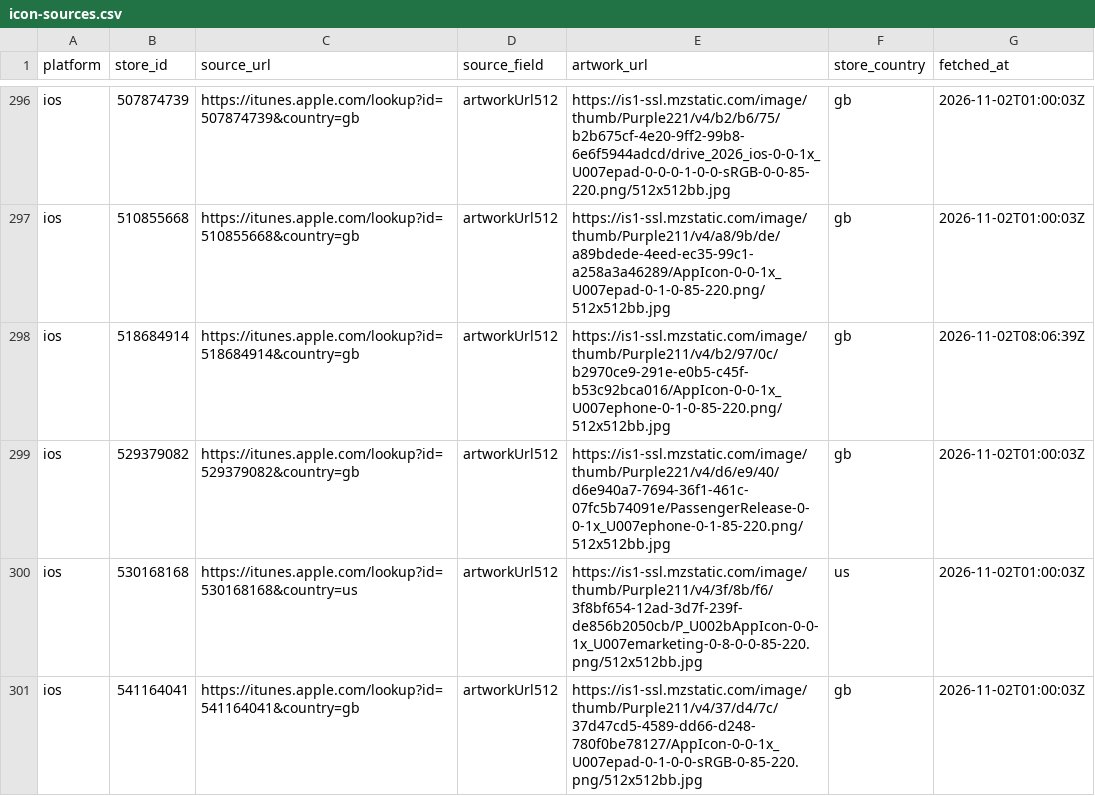
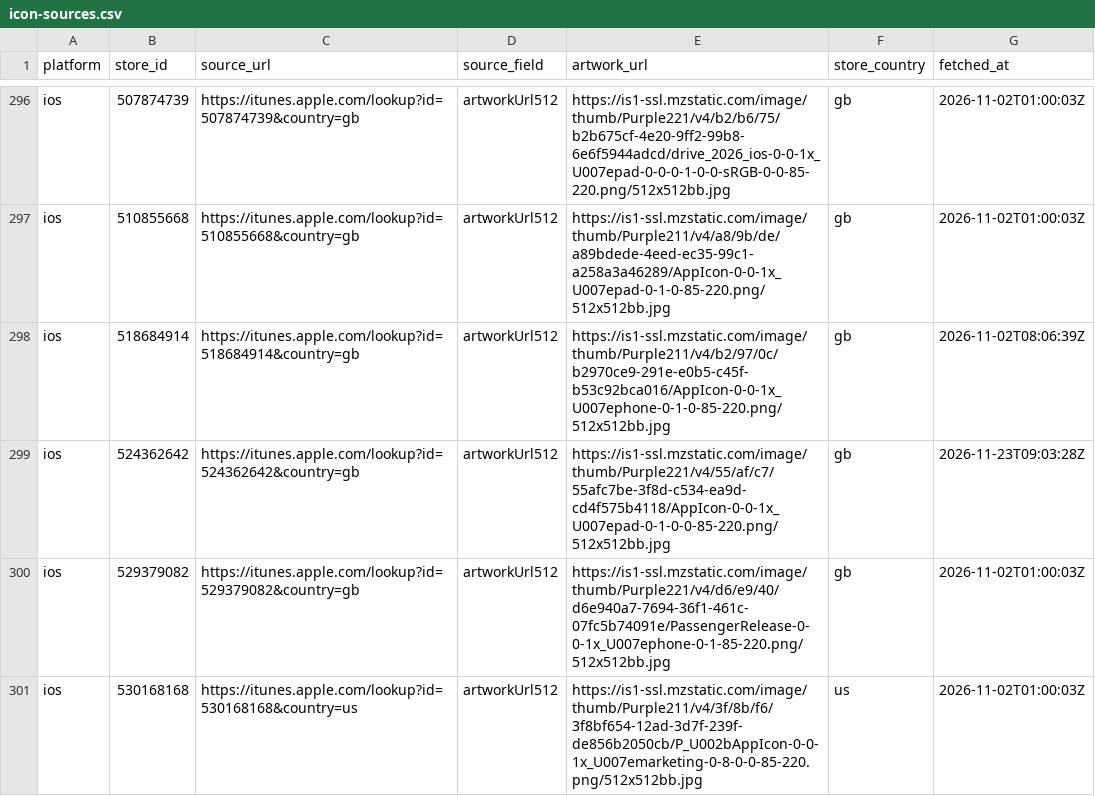
Before and after one commit to ashishkharche/tech-stack, a CSV file: data/icon-sources.csv, drawn as a sheet; only a part is shown, gaps mark what is left out; the shorter side is filled out with more unchanged rows.

```diff
--- a/data/icon-sources.csv
+++ b/data/icon-sources.csv
@@ -298,2 +298,3 @@ ios,510855668,https://itunes.apple.com/lookup?id=510855668&country=gb,artworkUrl
 ios,518684914,https://itunes.apple.com/lookup?id=518684914&country=gb,artworkUrl512,https://is1-ssl.mzstatic.com/image/thumb/Purple211/v4/b2/97/0c/b2970ce9-291e-e0b5-c45f-b53c92bca016/AppIcon-0-0-1x_U007ephone-0-1-0-85-220.png/512x512bb.jpg,gb,2026-11-02T08:06:39Z
+ios,524362642,https://itunes.apple.com/lookup?id=524362642&country=gb,artworkUrl512,https://is1-ssl.mzstatic.com/image/thumb/Purple221/v4/55/af/c7/55afc7be-3f8d-c534-ea9d-cd4f575b4118/AppIcon-0-0-1x_U007epad-0-1-0-0-85-220.png/512x512bb.jpg,gb,2026-11-23T09:03:28Z
 ios,529379082,https://itunes.apple.com/lookup?id=529379082&country=gb,artworkUrl512,https://is1-ssl.mzstatic.com/image/thumb/Purple221/v4/d6/e9/40/d6e940a7-7694-36f1-461c-07fc5b74091e/PassengerRelease-0-0-1x_U007ephone-0-1-85-220.png/512x512bb.jpg,gb,2026-11-02T01:00:03Z
```
Also changed, not shown: index.csv, 32 other files.
